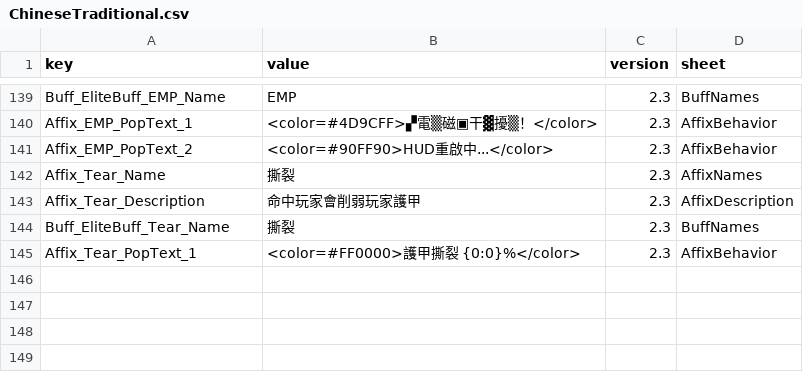
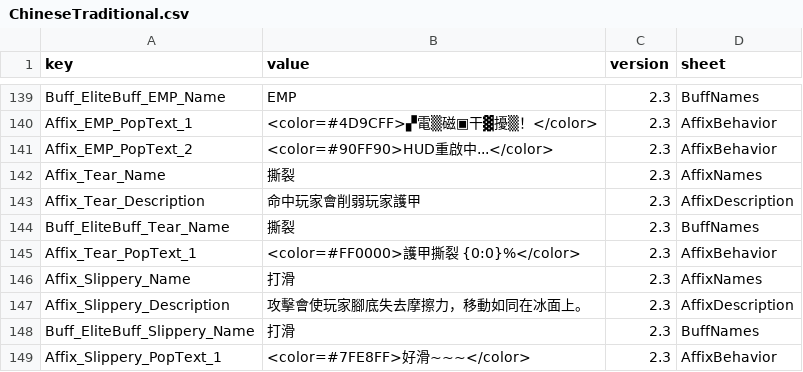
Before and after one commit to LOVEIII486/EliteEnemies, a CSV file: Localization/ChineseTraditional.csv, drawn as a sheet; only a part is shown, gaps mark what is left out; the diff names each change by its address in the sheet, - before the commit and + after, or states it on an @@ line.

```diff
--- a/Localization/ChineseTraditional.csv
+++ b/Localization/ChineseTraditional.csv
+row 146: Affix_Slippery_Name | 打滑 | 2.3 | AffixNames
+row 147: Affix_Slippery_Description | 攻擊會使玩家腳底失去摩擦力，移動如同在冰面上。 | 2.3 | AffixDescription
+row 148: Buff_EliteBuff_Slippery_Name | 打滑 | 2.3 | BuffNames
+row 149: Affix_Slippery_PopText_1 | <color=#7FE8FF>好滑~~~</color> | 2.3 | AffixBehavior
```
Also changed, not shown: Localization/ChineseSimplified.csv, Localization/English.csv, 6 other files.
